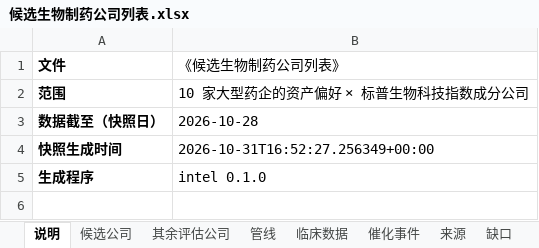
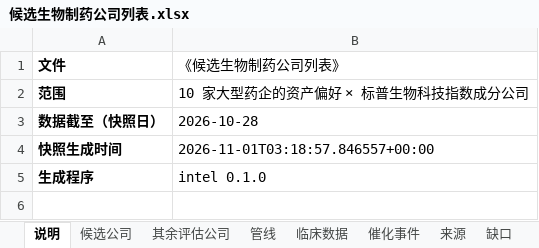
Before and after one commit to zyxhangzhou/drug-asset-intel, an Excel workbook: deliverables/候选生物制药公司列表.xlsx, sheet 说明, drawn as a sheet; only a part is shown; values as stored, in another font and other column widths than the file's, no borders; the diff names each change by its address in the sheet, - before the commit and + after, or states it on an @@ line.

```diff
--- a/deliverables/候选生物制药公司列表.xlsx (sheet 说明)
+++ b/deliverables/候选生物制药公司列表.xlsx (sheet 说明)
-B4 (《候选生物制药公司列表》): 2026-10-31T16:52:27.256349+00:00
+B4 (《候选生物制药公司列表》): 2026-11-01T03:18:57.846557+00:00
```
Also changed, not shown: sheet 候选公司, sheet 临床数据, 11 other files.
